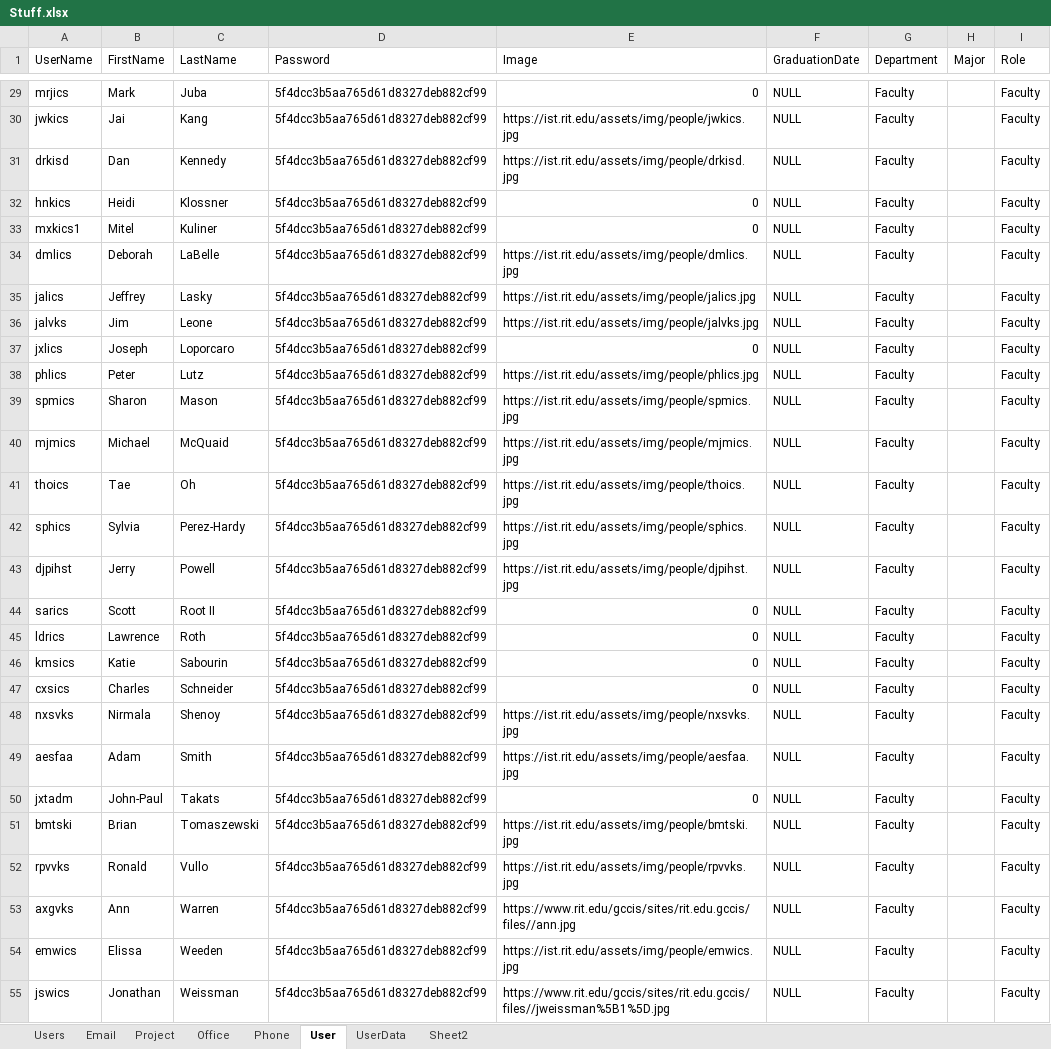
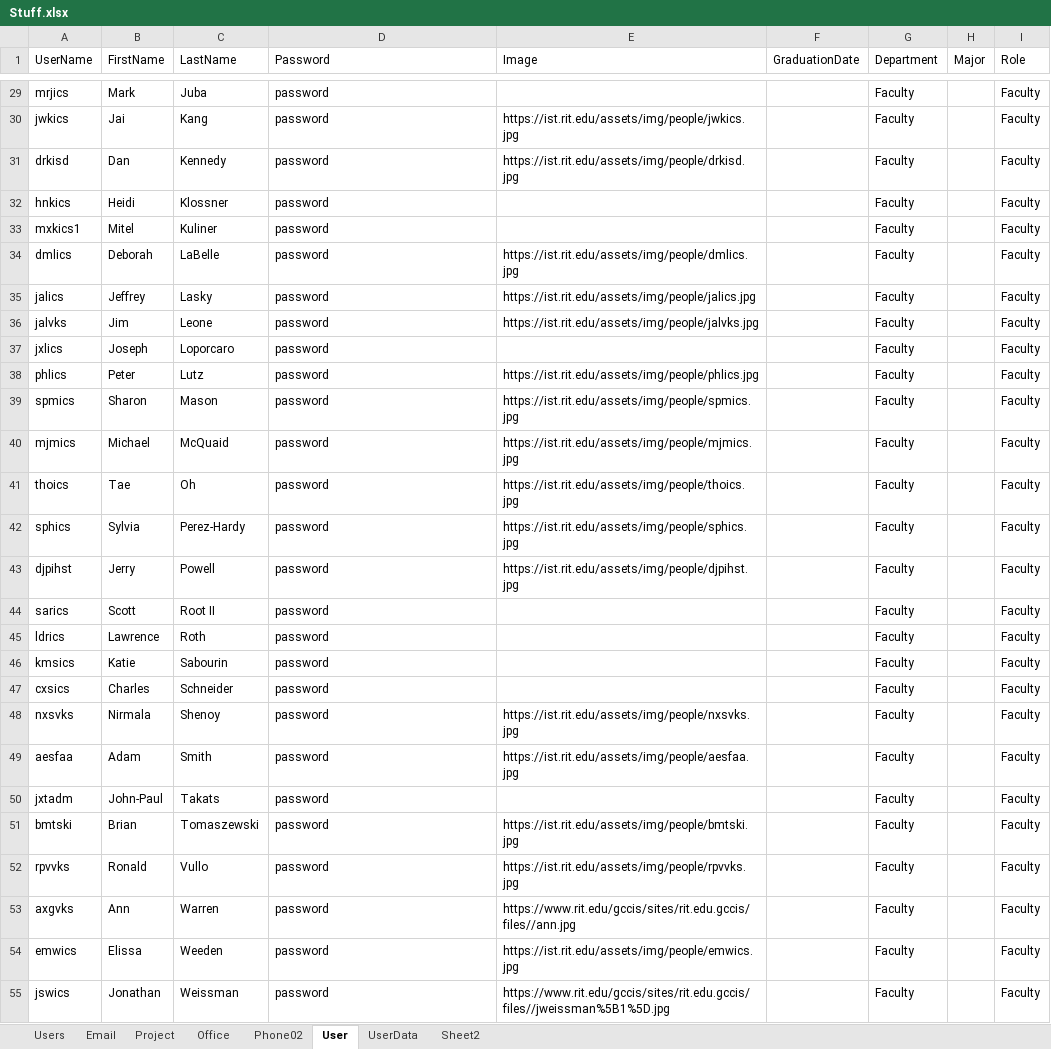
Before and after one commit to blakexcosta/psychic-computing-machine, an Excel workbook: SQLFiles/Stuff.xlsx, sheet User, drawn as a sheet; only a part is shown, gaps mark what is left out; values as stored, in another font and other column widths than the file's, no borders; the diff covers the shown part only; the diff names each change by its address in the sheet, - before the commit and + after, or states it on an @@ line.

```diff
--- a/SQLFiles/Stuff.xlsx (sheet User)
+++ b/SQLFiles/Stuff.xlsx (sheet User)
-sheet tab: Phone
+sheet tab: Phone02
-D29:D55 (Password): 5f4dcc3b5aa765d61d8327deb882cf99
+D29:D55 (Password): password
-E29 (Image): 0
+E29 (Image): (empty)
-F29:F55 (GraduationDate): NULL
+F29:F55 (GraduationDate): (empty)
-E32:E33 (Image): 0
+E32:E33 (Image): (empty)
-E37 (Image): 0
+E37 (Image): (empty)
-E44:E47 (Image): 0
+E44:E47 (Image): (empty)
-E50 (Image): 0
+E50 (Image): (empty)
```
Also changed, not shown: 79 edited cells elsewhere in this sheet, sheet Project, 4 other files.
